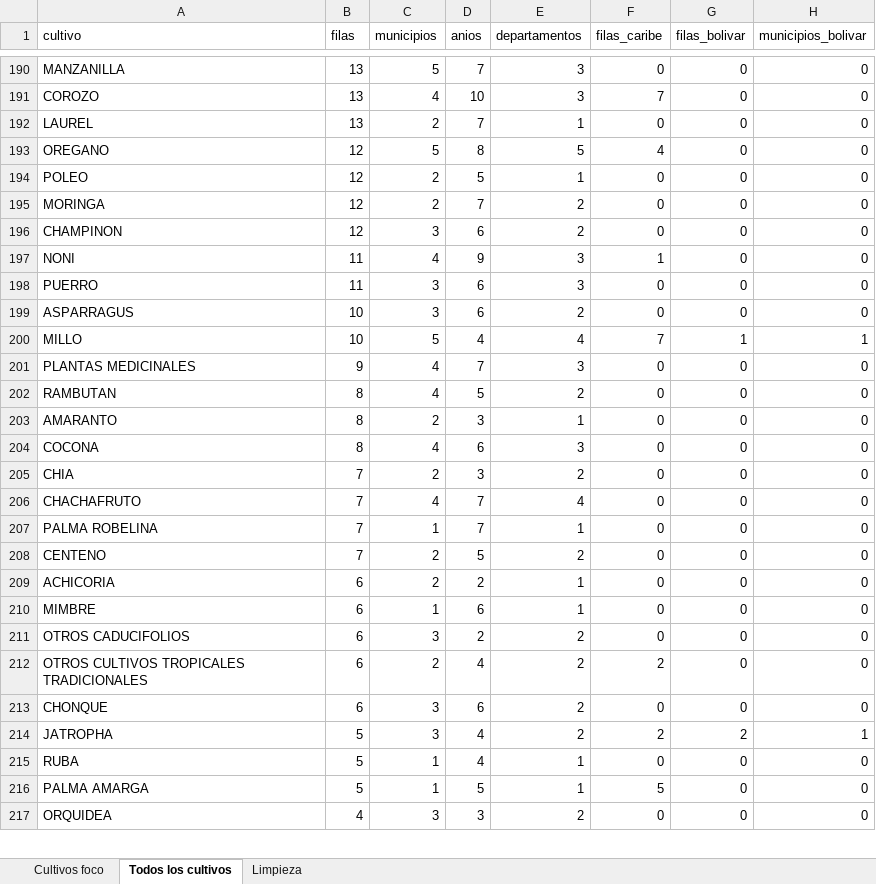
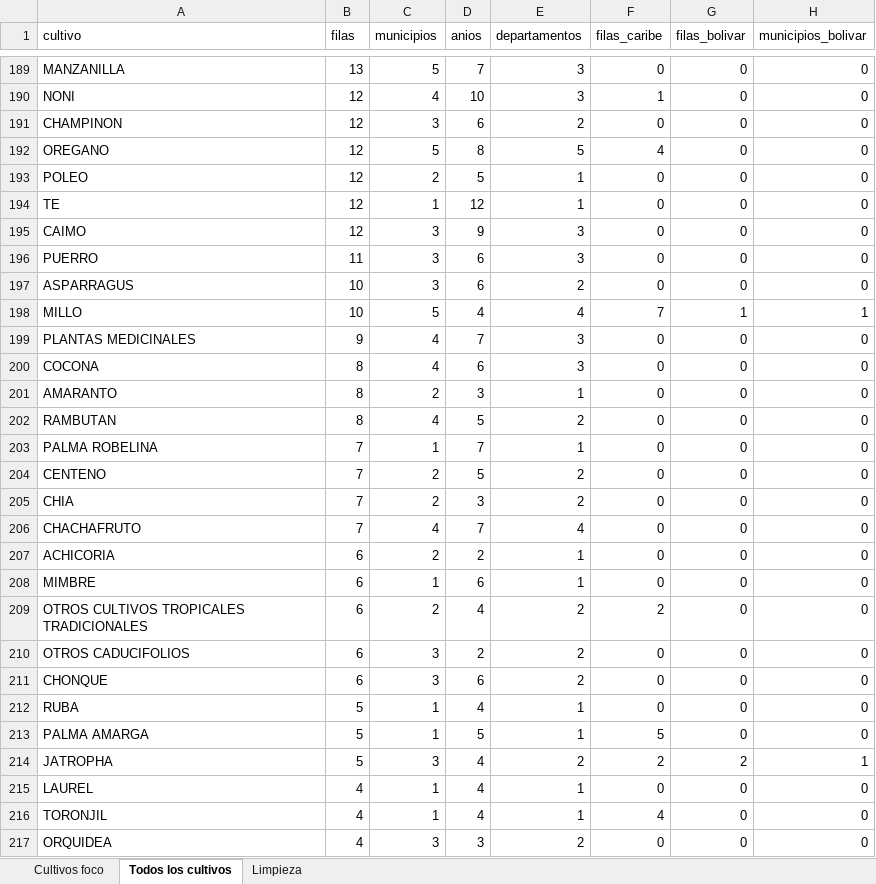
Before and after one commit to CristianB27/agropyme-ai, an Excel workbook: ml/reports/conteo_cultivos_EVA.xlsx, sheet Todos los cultivos, drawn as a sheet; only a part is shown, gaps mark what is left out; values as stored, in another font and other column widths than the file's, no borders; removed rows and columns are numbered as before the commit, all else as after; the diff covers the shown part only; the diff names each change by its address in the sheet, - before the commit and + after, or states it on an @@ line.

```diff
--- a/ml/reports/conteo_cultivos_EVA.xlsx (sheet Todos los cultivos)
+++ b/ml/reports/conteo_cultivos_EVA.xlsx (sheet Todos los cultivos)
-A190 (cultivo): COROZO
+A190 (cultivo): NONI
-B190 (filas): 13
+B190 (filas): 12
-F190 (filas_caribe): 7
+F190 (filas_caribe): 1
-row 192: LAUREL | 13 | 2 | 7 | 1 | 0 | 0 | 0
+row 191: CHAMPINON | 12 | 3 | 6 | 2 | 0 | 0 | 0
-A194 (cultivo): MORINGA
+A194 (cultivo): TE
-C194 (municipios): 2
+C194 (municipios): 1
-D194 (anios): 7
+D194 (anios): 12
-E194 (departamentos): 2
+E194 (departamentos): 1
-A195 (cultivo): CHAMPINON
+A195 (cultivo): CAIMO
-D195 (anios): 6
+D195 (anios): 9
-E195 (departamentos): 2
+E195 (departamentos): 3
-row 197: NONI | 11 | 4 | 9 | 3 | 1 | 0 | 0
@@ row 204 moved to row 200: COCONA @@
@@ row 203 moved to row 201: AMARANTO @@
@@ row 207 moved to row 203: PALMA ROBELINA @@
@@ row 208 moved to row 204: CENTENO @@
@@ row 212 moved to row 209: OTROS CULTIVOS TROPICALES TRADICIONALES @@
+row 215: LAUREL | 4 | 1 | 4 | 1 | 0 | 0 | 0
@@ row 218 moved to row 216: TORONJIL @@
```
Also changed, not shown: 16 added rows, 16 removed rows, 8 moved rows and 96 edited cells elsewhere in this sheet, sheet Limpieza, sheet Cultivos foco, 2 other files.
